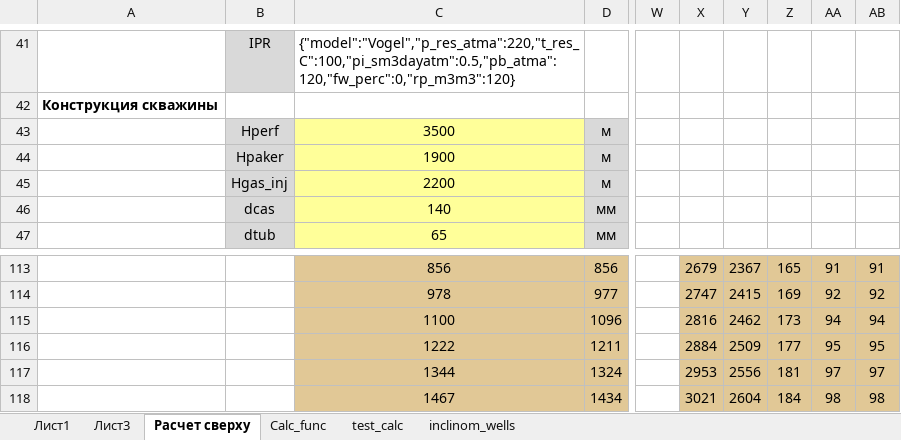
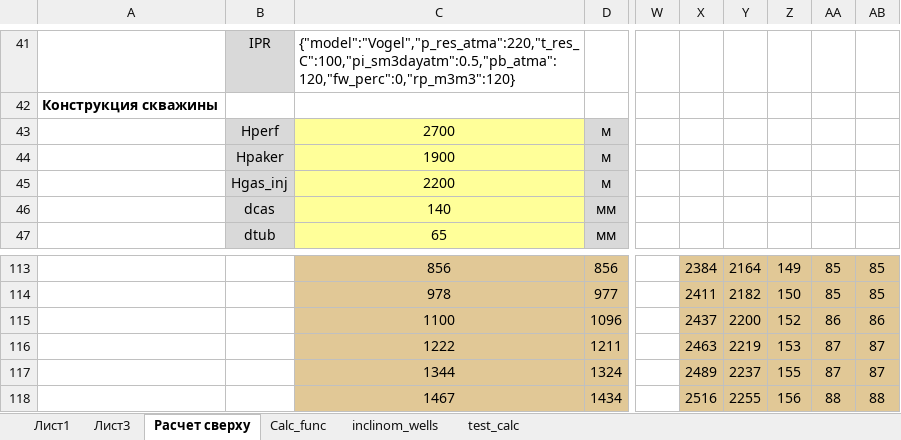
Before and after one commit to Bazhukov-S/Well_optimizer, an Excel workbook: Калькулятор заглубленного газлифта_2.xlsm, sheet Расчет сверху, drawn as a sheet; only a part is shown, gaps mark what is left out; values as stored, in another font and other column widths than the file's, no borders; charts and pictures not drawn; the diff covers the shown part only; the diff names each change by its address in the sheet, - before the commit and + after, or states it on an @@ line.

```diff
--- a/Калькулятор заглубленного газлифта_2.xlsm (sheet Расчет сверху)
+++ b/Калькулятор заглубленного газлифта_2.xlsm (sheet Расчет сверху)
@@ sheet tab order changed: Лист1 | Лист3 | Расчет сверху | Calc_func | inclinom_wells | test_calc @@
-C43: 3500
+C43: 2700
-X113: 2679
+X113: 2384
-Y113: 2367
+Y113: 2164
-Z113: 165
+Z113: 149
-AA113: 91
+AA113: 85
-AB113: 91
+AB113: 85
-X114: 2747
+X114: 2411
-Y114: 2415
+Y114: 2182
-Z114: 169
+Z114: 150
-AA114: 92
+AA114: 85
-AB114: 92
+AB114: 85
-X115: 2816
+X115: 2437
-Y115: 2462
+Y115: 2200
-Z115: 173
+Z115: 152
-AA115: 94
+AA115: 86
-AB115: 94
+AB115: 86
-X116: 2884
+X116: 2463
-Y116: 2509
+Y116: 2219
-Z116: 177
+Z116: 153
-AA116: 95
+AA116: 87
-AB116: 95
+AB116: 87
-X117: 2953
+X117: 2489
-Y117: 2556
+Y117: 2237
-Z117: 181
+Z117: 155
-AA117: 97
+AA117: 87
-AB117: 97
+AB117: 87
-X118: 3021
+X118: 2516
-Y118: 2604
+Y118: 2255
-Z118: 184
+Z118: 156
-AA118: 98
+AA118: 88
-AB118: 98
+AB118: 88
```
Also changed, not shown: 113 edited cells elsewhere in this sheet, sheet test_calc, sheet Лист3, sheet Calc_func, sheet inclinom_wells, formulas that keep their value, charts or pictures.
